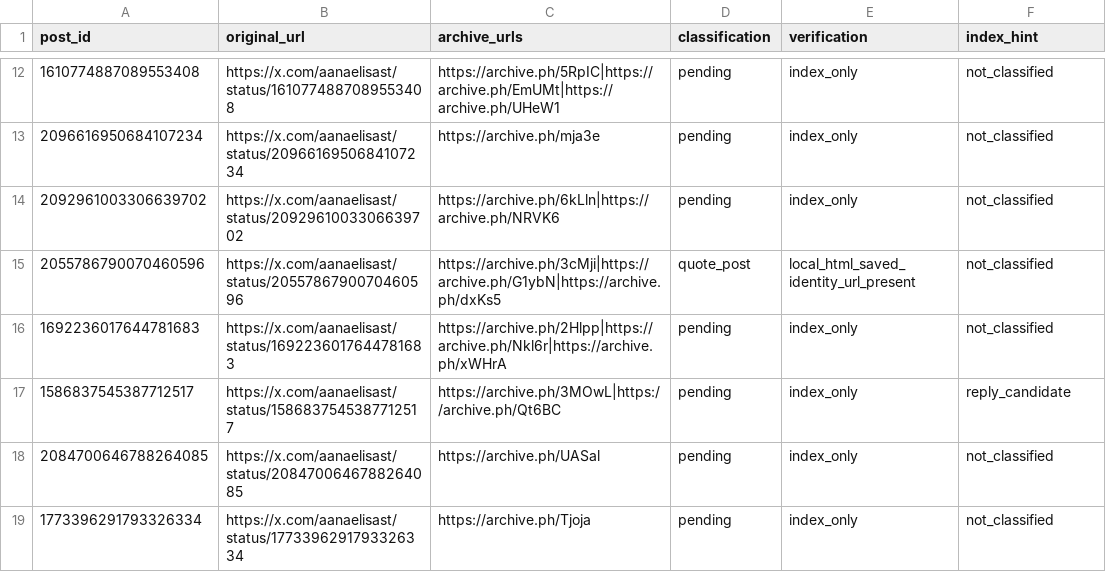
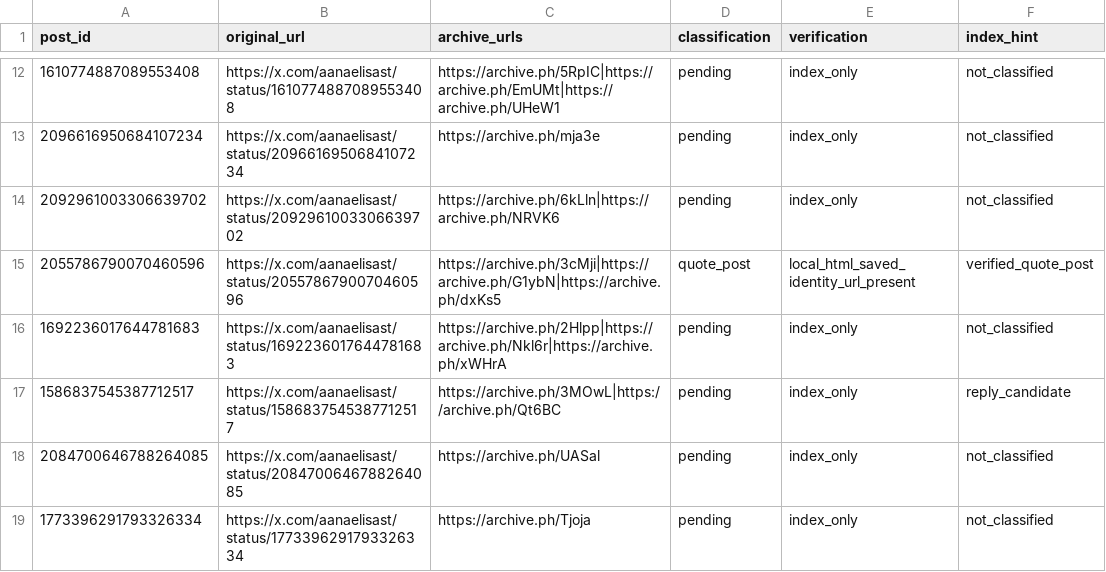
Before and after one commit to averdadereina/aanaelisast, a CSV file: indice-consolidado.csv, drawn as a sheet; only a part is shown, gaps mark what is left out; the diff covers the shown part only.

Commit message:
fix: index

```diff
--- a/indice-consolidado.csv
+++ b/indice-consolidado.csv
@@ -14,3 +14,3 @@ post_id,original_url,archive_urls,classification,verification,index_hint
 2092961003306639702,https://x.com/aanaelisast/status/2092961003306639702,https://archive.ph/6kLln|https://archive.ph/NRVK6,pending,index_only,not_classified
-2055786790070460596,https://x.com/aanaelisast/status/2055786790070460596,https://archive.ph/3cMji|https://archive.ph/G1ybN|https://archive.ph/dxKs5,quote_post,local_html_saved_identity_url_present,not_classified
+2055786790070460596,https://x.com/aanaelisast/status/2055786790070460596,https://archive.ph/3cMji|https://archive.ph/G1ybN|https://archive.ph/dxKs5,quote_post,local_html_saved_identity_url_present,verified_quote_post
 1692236017644781683,https://x.com/aanaelisast/status/1692236017644781683,https://archive.ph/2Hlpp|https://archive.ph/Nkl6r|https://archive.ph/xWHrA,pending,index_only,not_classified
```
Also changed, not shown: 16 edited cells elsewhere in this file, 6 other files.
